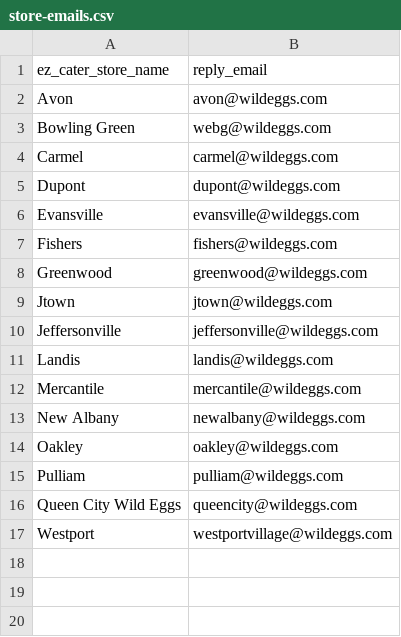
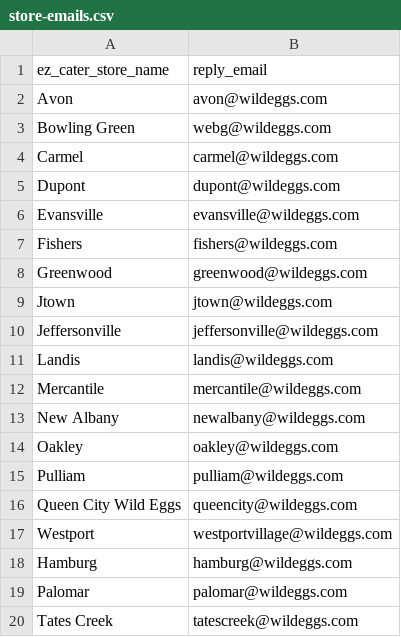
Before and after one commit to wild-eggs-marketing/cb-wraps-audit-2026, a CSV file: wildeggs-catering-growth/data/store-emails.csv, drawn as a sheet; the diff names each change by its address in the sheet, - before the commit and + after, or states it on an @@ line.

```diff
--- a/wildeggs-catering-growth/data/store-emails.csv
+++ b/wildeggs-catering-growth/data/store-emails.csv
+row 18: Hamburg | hamburg@wildeggs.com
+row 19: Palomar | palomar@wildeggs.com
+row 20: Tates Creek | tatescreek@wildeggs.com
```
